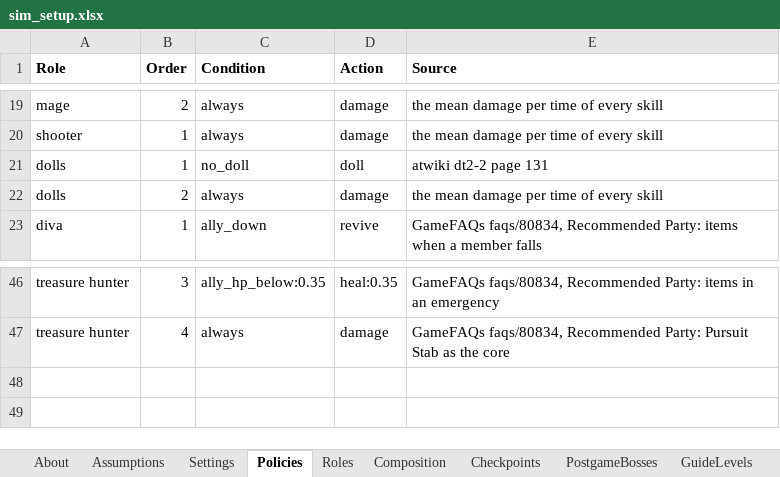
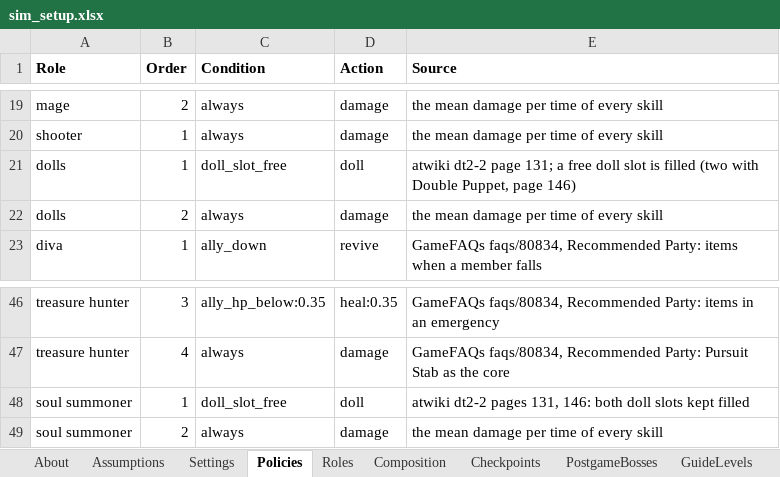
Before and after one commit to Asaad-E/DungeonTravelers_2_2_qol_balance_mod, an Excel workbook: mod_project/data_tables/sim_setup.xlsx, sheet Policies, drawn as a sheet; only a part is shown, gaps mark what is left out; values as stored, in another font and other column widths than the file's, no borders; the diff names each change by its address in the sheet, - before the commit and + after, or states it on an @@ line.

Commit message:
feat: the doll line in the model
the doll line in the model: a Soul Summoner role, two dolls kept with
Double Puppet, slot_share measure

The slot of the first Papillon filled by every line: the Spieler line
sits below the Fighter and Scout lines (Papillon about two thirds of
them, the doll line about one third).

```diff
--- a/mod_project/data_tables/sim_setup.xlsx (sheet Policies)
+++ b/mod_project/data_tables/sim_setup.xlsx (sheet Policies)
-C21 (Condition): no_doll
+C21 (Condition): doll_slot_free
-E21 (Source): …dt2-2 page 131
+E21 (Source): …dt2-2 page 131; a free doll slot is filled (two with Double Puppet, page 146)
+row 48: soul summoner | 1 | doll_slot_free | doll | atwiki dt2-2 pages 131, 146: both doll slots kept filled
+row 49: soul summoner | 2 | always | damage | the mean damage per time of every skill
```
Also changed, not shown: sheet Roles, 2 other files.
